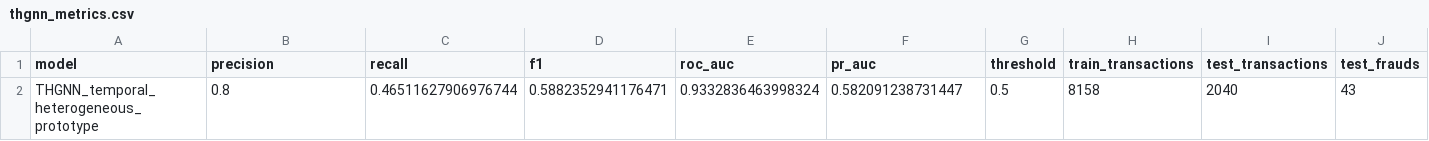
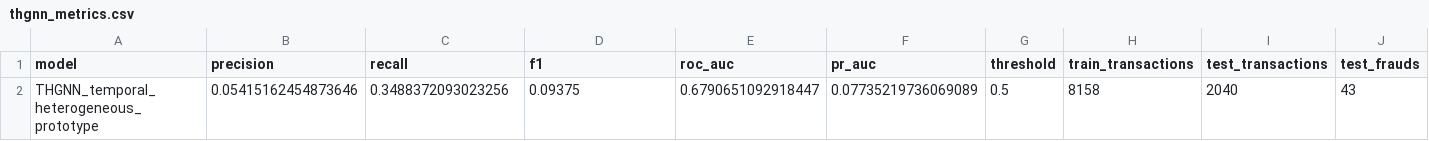
Before and after one commit to tejakarthik657/AegisGraph, a CSV file: data/results/thgnn_metrics.csv, drawn as a sheet.

```diff
--- a/data/results/thgnn_metrics.csv
+++ b/data/results/thgnn_metrics.csv
@@ -1,2 +1,2 @@
 model,precision,recall,f1,roc_auc,pr_auc,threshold,train_transactions,test_transactions,test_frauds
-THGNN_temporal_heterogeneous_prototype,0.8,0.46511627906976744,0.5882352941176471,0.9332836463998324,0.582091238731447,0.5,8158,2040,43
+THGNN_temporal_heterogeneous_prototype,0.05415162454873646,0.3488372093023256,0.09375,0.6790651092918447,0.07735219736069089,0.5,8158,2040,43
```
Also changed, not shown: data/results/baseline_feature_importance.csv, data/results/baseline_predictions.csv, 7 other files.
